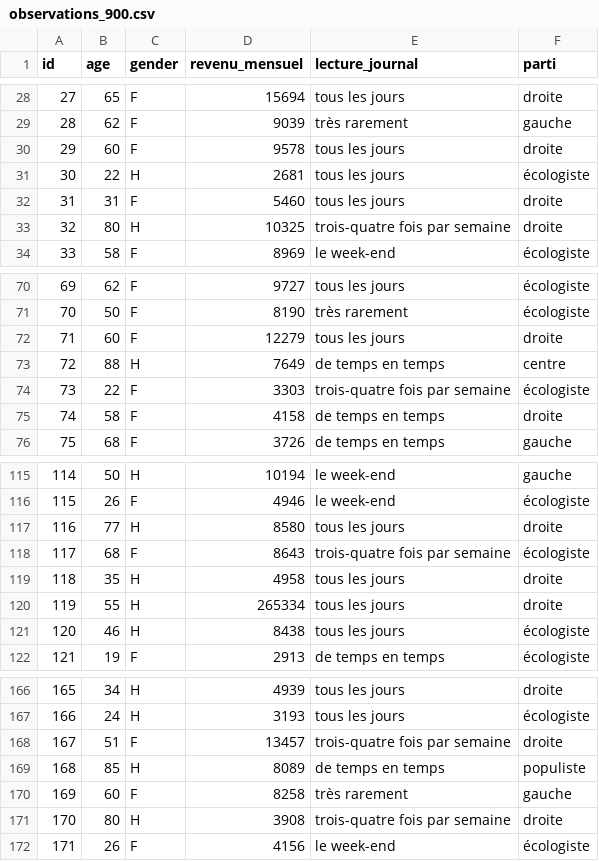
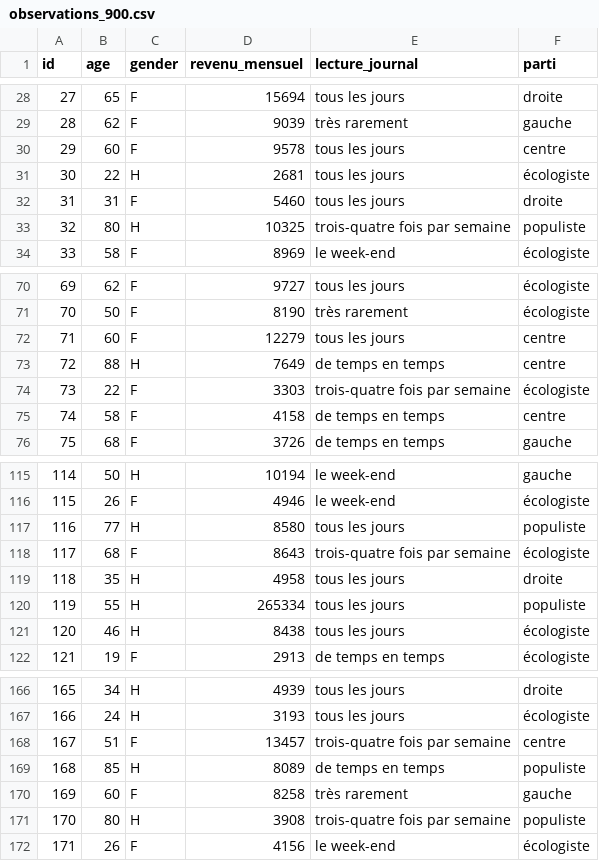
Before and after one commit to Sciences-historiques-numeriques/histoire_numerique_methodes, a CSV file: statistiques_descriptives/data/observations_900.csv, drawn as a sheet; only a part is shown, gaps mark what is left out; the diff covers the shown part only.

```diff
--- a/statistiques_descriptives/data/observations_900.csv
+++ b/statistiques_descriptives/data/observations_900.csv
@@ -29,6 +29,6 @@
 28,62,F,9039,très rarement,gauche
-29,60,F,9578,tous les jours,droite
+29,60,F,9578,tous les jours,centre
 30,22,H,2681,tous les jours,écologiste
 31,31,F,5460,tous les jours,droite
-32,80,H,10325,trois-quatre fois par semaine,droite
+32,80,H,10325,trois-quatre fois par semaine,populiste
 33,58,F,8969,le week-end,écologiste
@@ -71,6 +71,6 @@
 70,50,F,8190,très rarement,écologiste
-71,60,F,12279,tous les jours,droite
+71,60,F,12279,tous les jours,centre
 72,88,H,7649,de temps en temps,centre
 73,22,F,3303,trois-quatre fois par semaine,écologiste
-74,58,F,4158,de temps en temps,droite
+74,58,F,4158,de temps en temps,centre
 75,68,F,3726,de temps en temps,gauche
@@ -116,6 +116,6 @@
 115,26,F,4946,le week-end,écologiste
-116,77,H,8580,tous les jours,droite
+116,77,H,8580,tous les jours,populiste
 117,68,F,8643,trois-quatre fois par semaine,écologiste
 118,35,H,4958,tous les jours,droite
-119,55,H,265334,tous les jours,droite
+119,55,H,265334,tous les jours,populiste
 120,46,H,8438,tous les jours,écologiste
@@ -167,6 +167,6 @@
 166,24,H,3193,tous les jours,écologiste
-167,51,F,13457,trois-quatre fois par semaine,droite
+167,51,F,13457,trois-quatre fois par semaine,centre
 168,85,H,8089,de temps en temps,populiste
 169,60,F,8258,très rarement,gauche
-170,80,H,3908,trois-quatre fois par semaine,droite
+170,80,H,3908,trois-quatre fois par semaine,populiste
 171,26,F,4156,le week-end,écologiste
```
Also changed, not shown: 56 edited cells elsewhere in this file, 6 other files.
